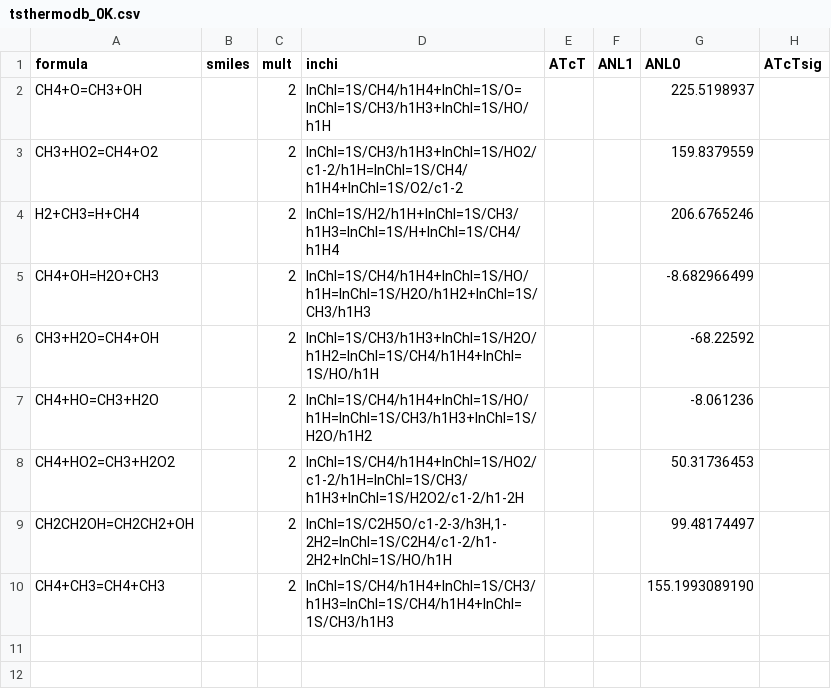
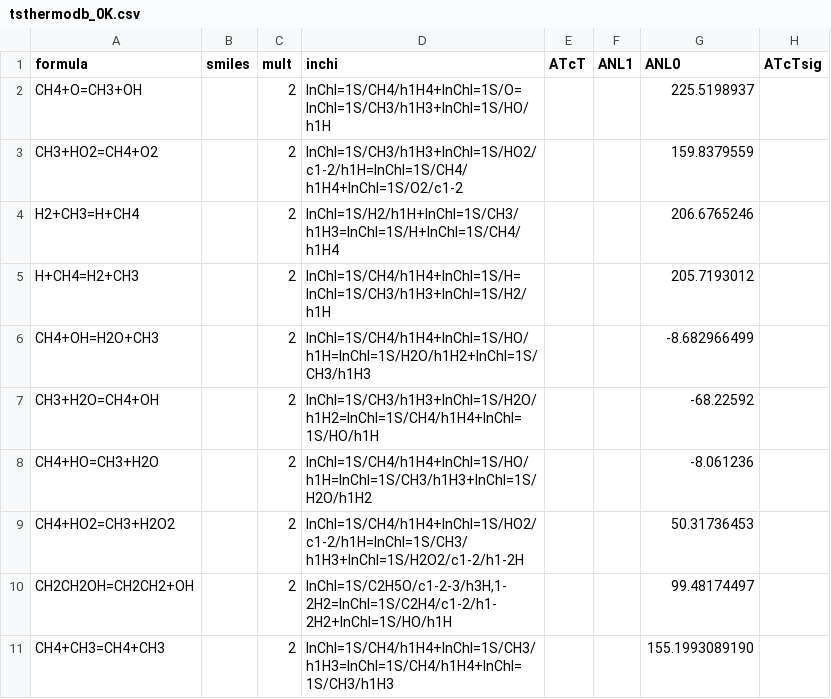
Before and after one commit to Auto-Mech/mechdriver, a CSV file: routines/pf/thermo/tsthermodb_0K.csv, drawn as a sheet.

```diff
--- a/routines/pf/thermo/tsthermodb_0K.csv
+++ b/routines/pf/thermo/tsthermodb_0K.csv
@@ -4,2 +4,3 @@ CH3+HO2=CH4+O2,,2,"InChI=1S/CH3/h1H3+InChI=1S/HO2/c1-2/h1H=InChI=1S/CH4/h1H4+InC
 H2+CH3=H+CH4,,2,"InChI=1S/H2/h1H+InChI=1S/CH3/h1H3=InChI=1S/H+InChI=1S/CH4/h1H4",,,206.6765246,
+H+CH4=H2+CH3,,2,"InChI=1S/CH4/h1H4+InChI=1S/H=InChI=1S/CH3/h1H3+InChI=1S/H2/h1H",,,205.7193012,
 CH4+OH=H2O+CH3,,2,"InChI=1S/CH4/h1H4+InChI=1S/HO/h1H=InChI=1S/H2O/h1H2+InChI=1S/CH3/h1H3",,,-8.682966499,
```
Also changed, not shown: 5 other files.
